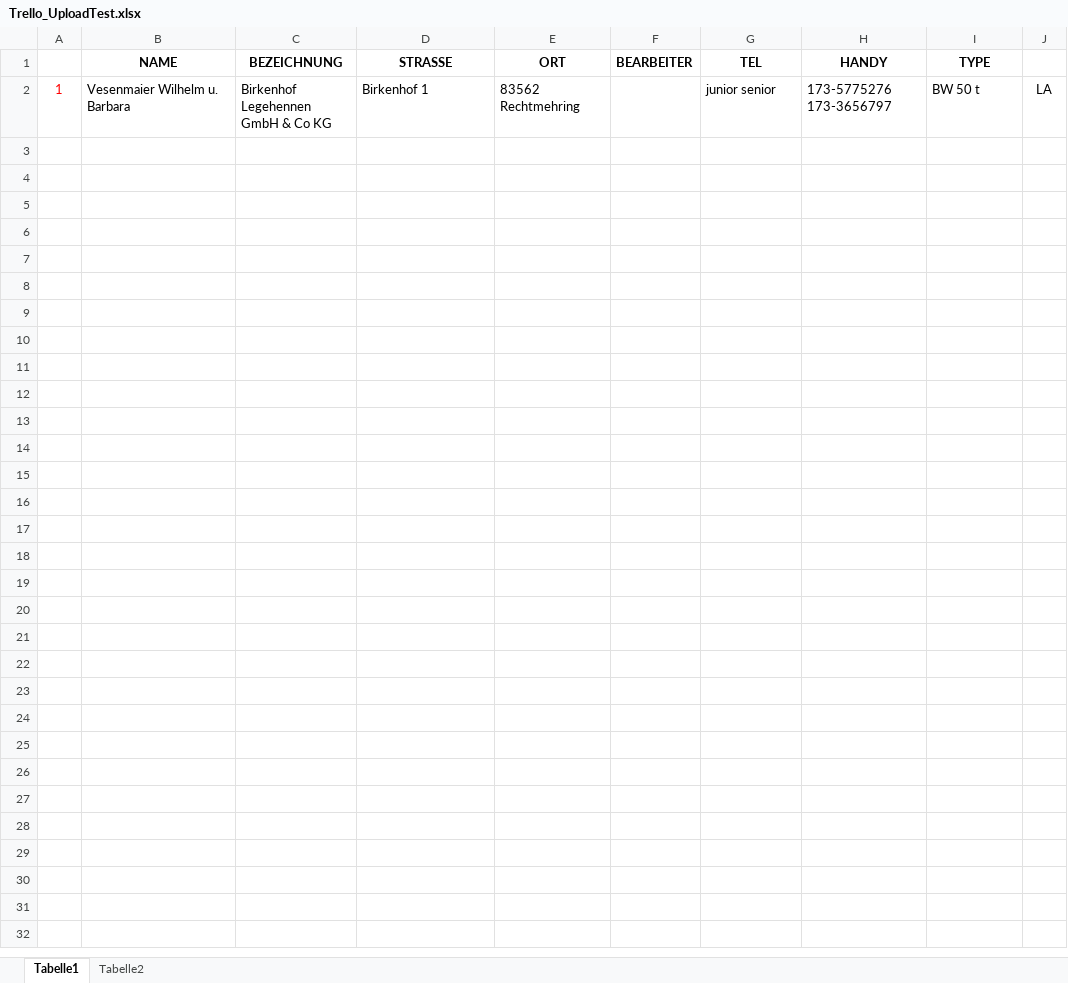
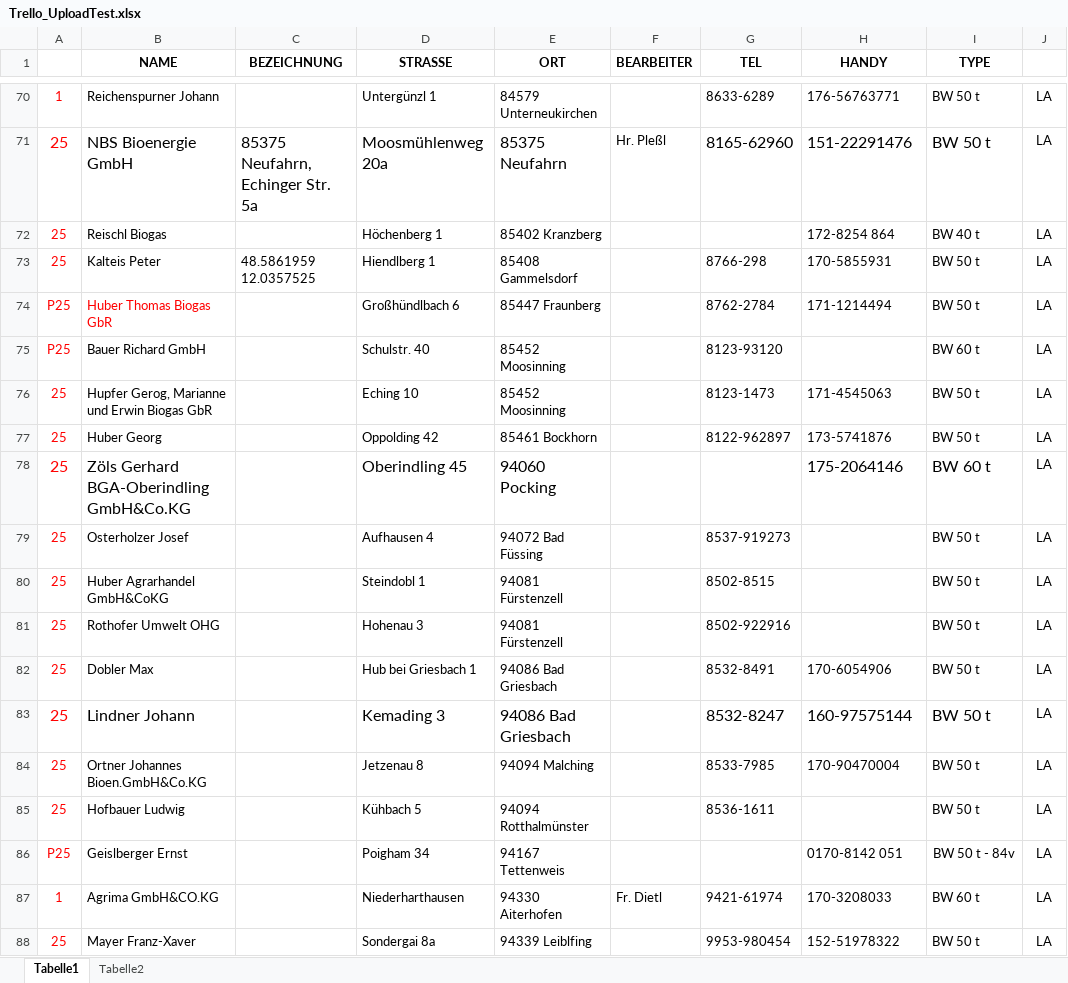
Before and after one commit to weinbenni/WWaage_Excel, an Excel workbook: examples/Trello_UploadTest.xlsx, sheet Tabelle1, drawn as a sheet; only a part is shown, gaps mark what is left out; values as stored, in another font and other column widths than the file's, no borders; addresses are those after the commit; ↵ is a line break in a cell; the diff covers the shown part only; the diff names each change by its address in the sheet, - before the commit and + after, or states it on an @@ line.

```diff
--- a/examples/Trello_UploadTest.xlsx (sheet Tabelle1)
+++ b/examples/Trello_UploadTest.xlsx (sheet Tabelle1)
-B70 (NAME): Vesenmaier Wilhelm u. Barbara
+B70 (NAME): Reichenspurner Johann
-C70 (BEZEICHNUNG): Birkenhof Legehennen ↵ GmbH & Co KG
+C70 (BEZEICHNUNG): (empty)
-D70 (STRASSE): Birkenhof 1
+D70 (STRASSE): Untergünzl 1
-E70 (ORT): 83562 Rechtmehring
+E70 (ORT): 84579 Unterneukirchen
-G70 (TEL): junior senior
+G70 (TEL): 8633-6289
-H70 (HANDY): 173-5775276 173-3656797
+H70 (HANDY): 176-56763771
+row 71: 25 | NBS Bioenergie GmbH | 85375 Neufahrn, Echinger Str. 5a | Moosmühlenweg 20a | 85375 Neufahrn | Hr. Pleßl | 8165-62960 | 151-22291476 | BW 50 t | LA
+row 72: 25 | Reischl Biogas |  | Höchenberg 1 | 85402 Kranzberg |  |  | 172-8254 864 | BW 40 t | LA
+row 73: 25 | Kalteis Peter | 48.5861959 ↵ 12.0357525 | Hiendlberg 1 | 85408 Gammelsdorf |  | 8766-298 | 170-5855931 | BW 50 t | LA
+row 74: P25 | Huber Thomas Biogas GbR |  | Großhündlbach 6 | 85447 Fraunberg |  | 8762-2784 | 171-1214494 | BW 50 t | LA
+row 75: P25 | Bauer Richard GmbH |  | Schulstr. 40 | 85452 Moosinning |  | 8123-93120 |  | BW 60 t | LA
+row 76: 25 | Hupfer Gerog, Marianne und Erwin Biogas GbR |  | Eching 10 | 85452 Moosinning |  | 8123-1473 | 171-4545063 | BW 50 t | LA
+row 77: 25 | Huber Georg |  | Oppolding 42 | 85461 Bockhorn |  | 8122-962897 | 173-5741876 | BW 50 t | LA
+row 78: 25 | Zöls Gerhard BGA-Oberindling GmbH&Co.KG |  | Oberindling 45 | 94060 Pocking |  |  | 175-2064146 | BW 60 t | LA
+row 79: 25 | Osterholzer Josef |  | Aufhausen 4 | 94072 Bad Füssing |  | 8537-919273 |  | BW 50 t | LA
+row 80: 25 | Huber Agrarhandel GmbH&CoKG |  | Steindobl 1 | 94081 Fürstenzell |  | 8502-8515 |  | BW 50 t | LA
+row 81: 25 | Rothofer Umwelt OHG |  | Hohenau 3 | 94081 Fürstenzell |  | 8502-922916 |  | BW 50 t | LA
+row 82: 25 | Dobler Max |  | Hub bei Griesbach 1 | 94086 Bad Griesbach |  | 8532-8491 | 170-6054906 | BW 50 t | LA
+row 83: 25 | Lindner Johann |  | Kemading 3 | 94086 Bad Griesbach |  | 8532-8247 | 160-97575144 | BW 50 t | LA
+row 84: 25 | Ortner Johannes Bioen.GmbH&Co.KG |  | Jetzenau 8 | 94094 Malching |  | 8533-7985 | 170-90470004 | BW 50 t | LA
+row 85: 25 | Hofbauer Ludwig |  | Kühbach 5 | 94094 Rotthalmünster |  | 8536-1611 |  | BW 50 t | LA
+row 86: P25 | Geislberger Ernst |  | Poigham 34 | 94167 Tettenweis |  |  | 0170-8142 051 | BW 50 t - 84v | LA
+row 87: 1 | Agrima GmbH&CO.KG |  | Niederharthausen | 94330 Aiterhofen | Fr. Dietl | 9421-61974 | 170-3208033 | BW 60 t | LA
+row 88: 25 | Mayer Franz-Xaver |  | Sondergai 8a | 94339 Leiblfing |  | 9953-980454 | 152-51978322 | BW 50 t | LA
```
Also changed, not shown: 101 added rows elsewhere in this sheet, 7 other files.
